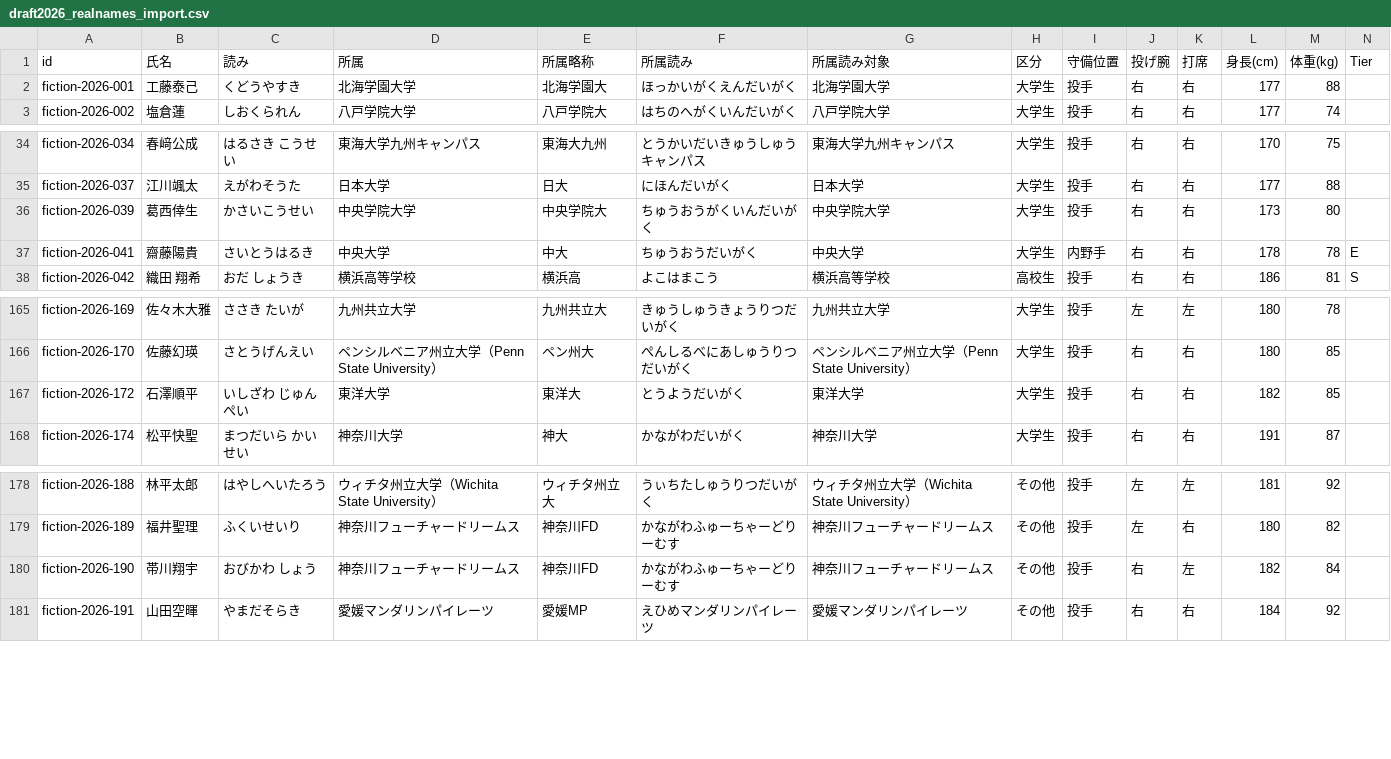
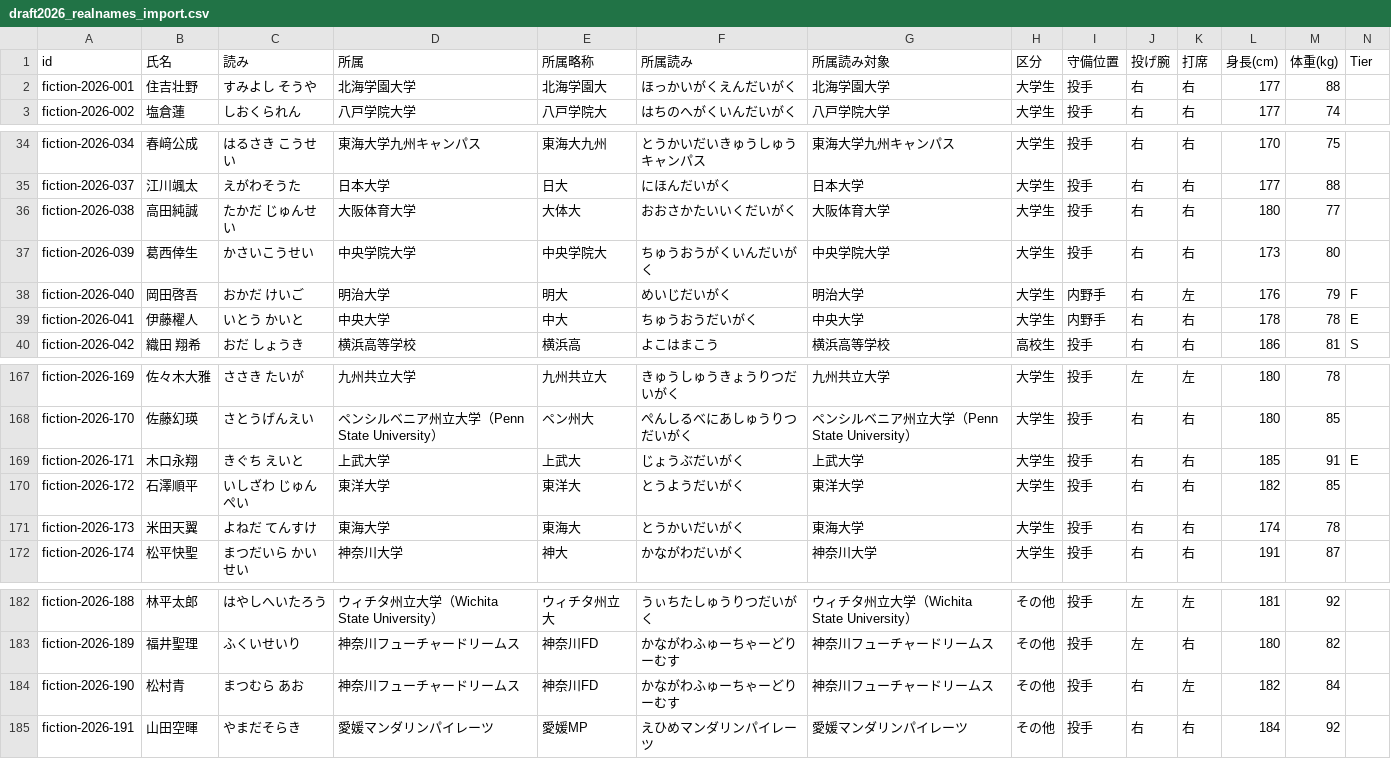
Before and after one commit to yuhei11181993-png/claudecode, a CSV file: draft-2026/draft2026_realnames_import.csv, drawn as a sheet; only a part is shown, gaps mark what is left out; addresses are those after the commit; rows hold the shown columns only; the diff names each change by its address in the sheet, - before the commit and + after, or states it on an @@ line.

```diff
--- a/draft-2026/draft2026_realnames_import.csv
+++ b/draft-2026/draft2026_realnames_import.csv
-B2 (氏名): 工藤泰己
+B2 (氏名): 住吉壮野
-C2 (読み): くどうやすき
+C2 (読み): すみよし そうや
+row 36: fiction-2026-038 | 高田純誠 | たかだ じゅんせい | 大阪体育大学 | 大体大 | おおさかたいいくだいがく | 大阪体育大学 | 大学生 | 投手 | 右 | 右 | 180 | 77
+row 38: fiction-2026-040 | 岡田啓吾 | おかだ けいご | 明治大学 | 明大 | めいじだいがく | 明治大学 | 大学生 | 内野手 | 右 | 左 | 176 | 79 | F
-B39 (氏名): 齋藤陽貴
+B39 (氏名): 伊藤櫂人
-C39 (読み): さいとうはるき
+C39 (読み): いとう かいと
+row 169: fiction-2026-171 | 木口永翔 | きぐち えいと | 上武大学 | 上武大 | じょうぶだいがく | 上武大学 | 大学生 | 投手 | 右 | 右 | 185 | 91 | E
+row 171: fiction-2026-173 | 米田天翼 | よねだ てんすけ | 東海大学 | 東海大 | とうかいだいがく | 東海大学 | 大学生 | 投手 | 右 | 右 | 174 | 78
-B184 (氏名): 帯川翔宇
+B184 (氏名): 松村青
-C184 (読み): おびかわ しょう
+C184 (読み): まつむら あお
```
Also changed, not shown: draft-2026/draft2026_unconfirmed.csv.
